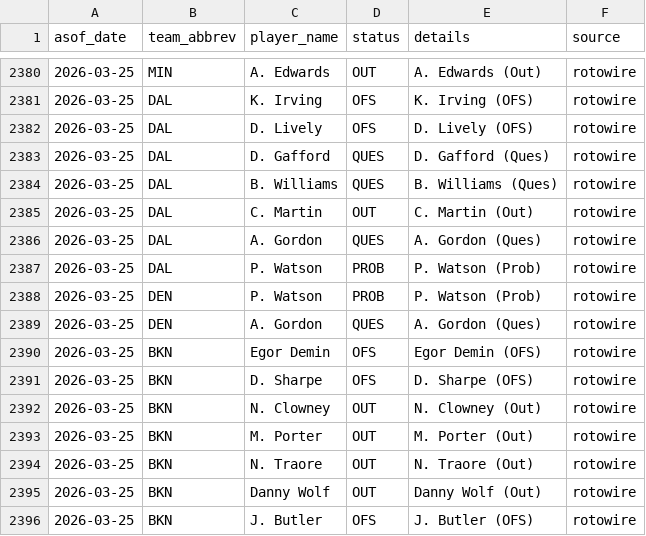
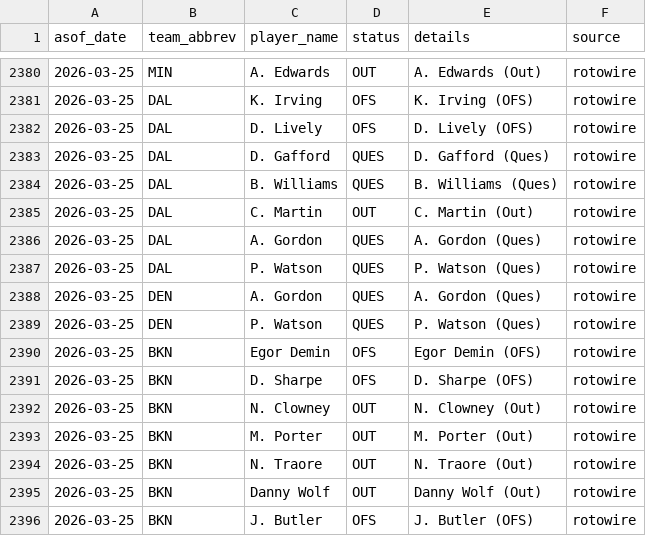
Before and after one commit to oliver-monday/NBAgent, a CSV file: logs/injury_log.csv, drawn as a sheet; only a part is shown, gaps mark what is left out.

```diff
--- a/logs/injury_log.csv
+++ b/logs/injury_log.csv
@@ -2386,5 +2386,5 @@ asof_date,team_abbrev,player_name,status,details,source
 2026-03-25,DAL,A. Gordon,QUES,A. Gordon (Ques),rotowire
-2026-03-25,DAL,P. Watson,PROB,P. Watson (Prob),rotowire
-2026-03-25,DEN,P. Watson,PROB,P. Watson (Prob),rotowire
+2026-03-25,DAL,P. Watson,QUES,P. Watson (Ques),rotowire
 2026-03-25,DEN,A. Gordon,QUES,A. Gordon (Ques),rotowire
+2026-03-25,DEN,P. Watson,QUES,P. Watson (Ques),rotowire
 2026-03-25,BKN,Egor Demin,OFS,Egor Demin (OFS),rotowire
```
Also changed, not shown: 1 other file.
